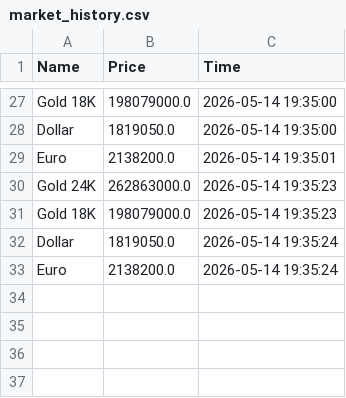
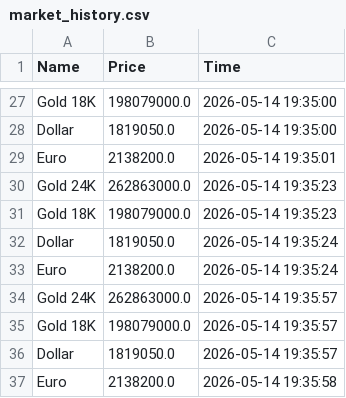
Before and after one commit to Abbas-Elahi/predict_gbtc, a CSV file: market_history.csv, drawn as a sheet; only a part is shown, gaps mark what is left out; the diff names each change by its address in the sheet, - before the commit and + after, or states it on an @@ line.

Commit message:
Update market history

```diff
--- a/market_history.csv
+++ b/market_history.csv
+row 34: Gold 24K | 262863000.0 | 2026-05-14 19:35:57
+row 35: Gold 18K | 198079000.0 | 2026-05-14 19:35:57
+row 36: Dollar | 1819050.0 | 2026-05-14 19:35:57
+row 37: Euro | 2138200.0 | 2026-05-14 19:35:58
```
